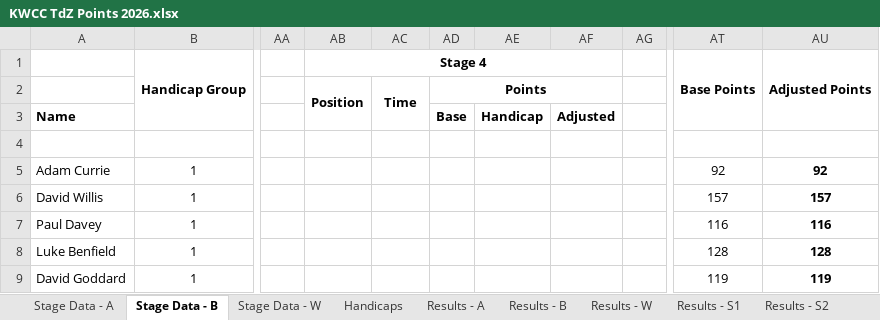
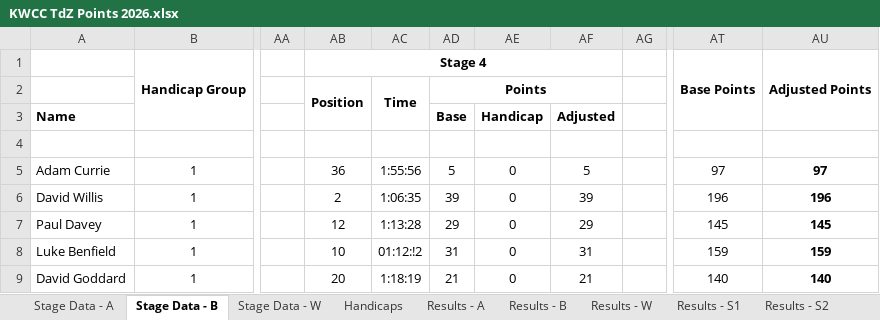
Before and after one commit to revisionist/random, an Excel workbook: Cycling/KWCC - TdZ/2026/KWCC TdZ Points 2026.xlsx, sheet Stage Data - B, drawn as a sheet; only a part is shown, gaps mark what is left out; values as stored, in another font and other column widths than the file's, no borders; the diff covers the shown part only; the diff names each change by its address in the sheet, - before the commit and + after, or states it on an @@ line.

Commit message:
Add Stage 4

```diff
--- a/Cycling/KWCC - TdZ/2026/KWCC TdZ Points 2026.xlsx (sheet Stage Data - B)
+++ b/Cycling/KWCC - TdZ/2026/KWCC TdZ Points 2026.xlsx (sheet Stage Data - B)
-AB5: (empty)
+AB5: 36
-AC5: (empty)
+AC5: 1:55:56
-AD5: (empty)
+AD5: 5
-AE5:AE9: (empty)
+AE5:AE9: 0
-AF5: (empty)
+AF5: 5
-AT5: 92
+AT5: 97
-AU5: 92
+AU5: 97
-AB6: (empty)
+AB6: 2
-AC6: (empty)
+AC6: 1:06:35
-AD6: (empty)
+AD6: 39
-AF6: (empty)
+AF6: 39
-AT6: 157
+AT6: 196
-AU6: 157
+AU6: 196
-AB7: (empty)
+AB7: 12
-AC7: (empty)
+AC7: 1:13:28
-AD7: (empty)
+AD7: 29
-AF7: (empty)
+AF7: 29
-AT7: 116
+AT7: 145
-AU7: 116
+AU7: 145
-AB8: (empty)
+AB8: 10
-AC8: (empty)
+AC8: 01:12:!2
-AD8: (empty)
+AD8: 31
-AF8: (empty)
+AF8: 31
-AT8: 128
+AT8: 159
-AU8: 128
+AU8: 159
-AB9: (empty)
+AB9: 20
-AC9: (empty)
+AC9: 1:18:19
-AD9: (empty)
+AD9: 21
-AF9: (empty)
+AF9: 21
-AT9: 119
+AT9: 140
-AU9: 119
+AU9: 140
```
Also changed, not shown: 245 edited cells elsewhere in this sheet, sheet Results - A, sheet Stage Data - A, sheet Results - S2, sheet Results - S1, sheet Results - S3, sheet Results - B, 2 more sheets, other sheet tabs, formulas that keep their value, 2 other files.
